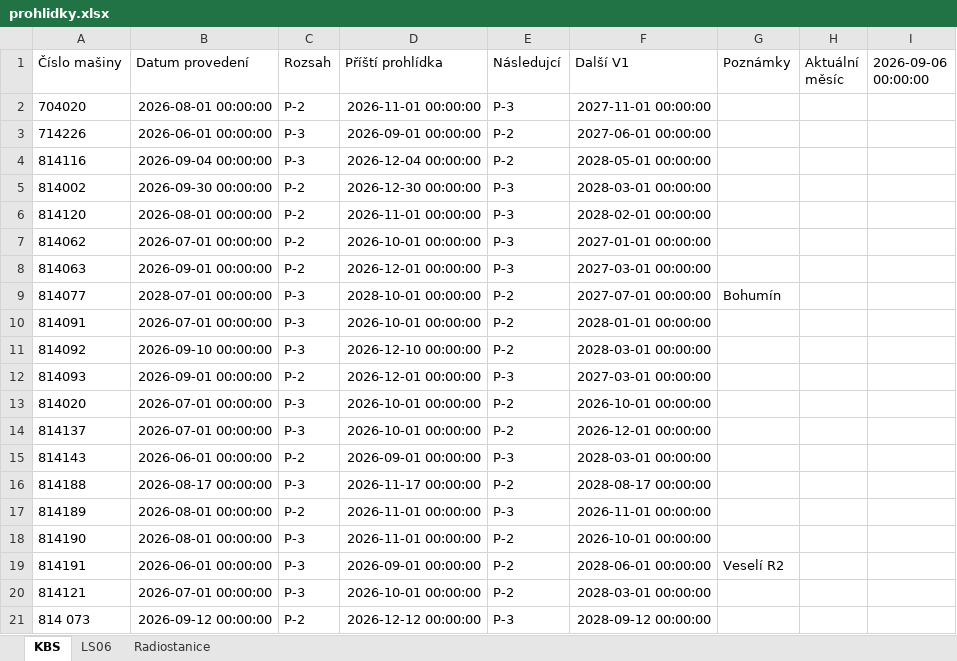
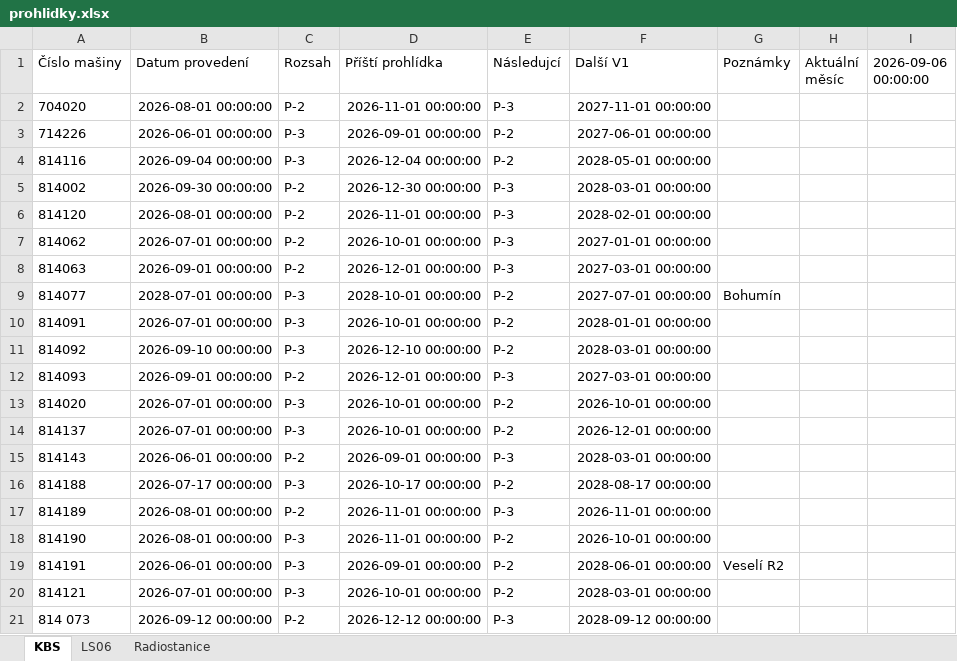
Before and after one commit to truckcsgofan-P5/Prohlidky, an Excel workbook: prohlidky.xlsx, sheet KBS, drawn as a sheet; values as stored, in another font and other column widths than the file's, no borders; the diff names each change by its address in the sheet, - before the commit and + after, or states it on an @@ line.

Commit message:
Aktualizace dat z webové aplikace

```diff
--- a/prohlidky.xlsx (sheet KBS)
+++ b/prohlidky.xlsx (sheet KBS)
-B16 (Datum provedení): 2026-08-17 00:00:00
+B16 (Datum provedení): 2026-07-17 00:00:00
-D16 (Příští prohlídka): 2026-11-17 00:00:00
+D16 (Příští prohlídka): 2026-10-17 00:00:00
```
